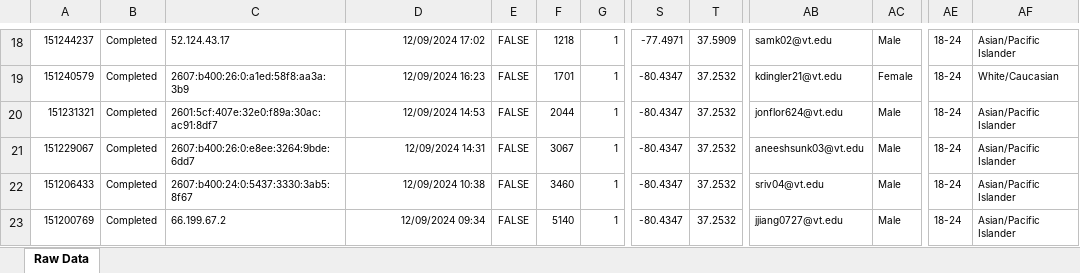
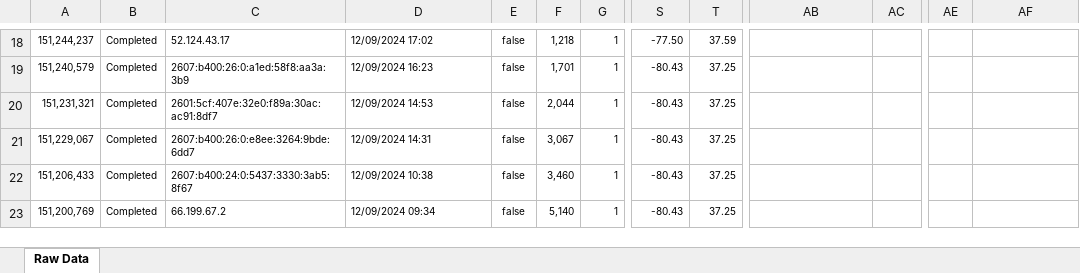
Before and after one commit to echo-lab/dual-timeline, an Excel workbook: post-data/finalFinalRawData.xlsx, sheet Raw Data, drawn as a sheet; only a part is shown, gaps mark what is left out; values as stored, in another font and other column widths than the file's, no borders; the diff covers the shown part only; the diff names each change by its address in the sheet, - before the commit and + after, or states it on an @@ line.

```diff
--- a/post-data/finalFinalRawData.xlsx (sheet Raw Data)
+++ b/post-data/finalFinalRawData.xlsx (sheet Raw Data)
-A18: 151244237
+A18: 151,244,237
-D18:D23 alignment: right
+D18:D23 alignment: left
-E18:E23: FALSE
+E18:E23: false
-F18: 1218
+F18: 1,218
-S18: -77.4971
+S18: -77.50
-T18: 37.5909
+T18: 37.59
-AB18: samk02@vt.edu
+AB18: (empty)
-AC18: Male
+AC18: (empty)
-AE18:AE23: 18-24
+AE18:AE23: (empty)
-AF18: Asian/Pacific Islander
+AF18: (empty)
-A19: 151240579
+A19: 151,240,579
-F19: 1701
+F19: 1,701
-S19:S23: -80.4347
+S19:S23: -80.43
-T19:T23: 37.2532
+T19:T23: 37.25
-AB19: kdingler21@vt.edu
+AB19: (empty)
-AC19: Female
+AC19: (empty)
-AF19: White/Caucasian
+AF19: (empty)
-A20: 151231321
+A20: 151,231,321
-F20: 2044
+F20: 2,044
-AB20: jonflor624@vt.edu
+AB20: (empty)
-AC20:AC23: Male
+AC20:AC23: (empty)
-AF20:AF23: Asian/Pacific Islander
+AF20:AF23: (empty)
-A21: 151229067
+A21: 151,229,067
-F21: 3067
+F21: 3,067
-AB21: aneeshsunk03@vt.edu
+AB21: (empty)
-A22: 151206433
+A22: 151,206,433
-F22: 3460
+F22: 3,460
-AB22: sriv04@vt.edu
+AB22: (empty)
-A23: 151200769
+A23: 151,200,769
-F23: 5140
+F23: 5,140
-AB23: jjiang0727@vt.edu
+AB23: (empty)
```
Also changed, not shown: 1448 edited cells and cell formats elsewhere in this sheet, 5 other files.
